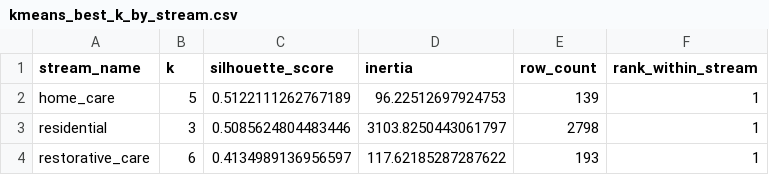
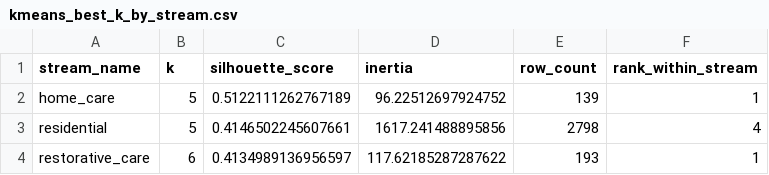
Before and after one commit to syun0819/Carelinked, a CSV file: ai+ml/kmean/model_output/model_selection/kmeans_best_k_by_stream.csv, drawn as a sheet.

```diff
--- a/ai+ml/kmean/model_output/model_selection/kmeans_best_k_by_stream.csv
+++ b/ai+ml/kmean/model_output/model_selection/kmeans_best_k_by_stream.csv
@@ -1,4 +1,4 @@
 stream_name,k,silhouette_score,inertia,row_count,rank_within_stream
-home_care,5,0.5122111262767189,96.22512697924753,139,1
-residential,3,0.5085624804483446,3103.8250443061797,2798,1
+home_care,5,0.5122111262767189,96.22512697924752,139,1
+residential,5,0.4146502245607661,1617.241488895856,2798,4
 restorative_care,6,0.4134989136956597,117.62185287287622,193,1
```
Also changed, not shown: ai+ml/kmean/model_output/model_selection/kmeans_model_selection.csv, 9 other files.
